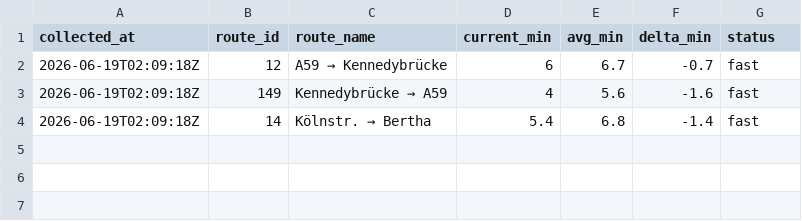
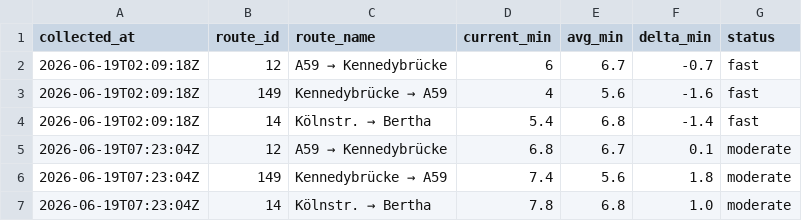
Before and after one commit to mapled/bonn-delays, a CSV file: data/miv_2026-06.csv, drawn as a sheet.

```diff
--- a/data/miv_2026-06.csv
+++ b/data/miv_2026-06.csv
@@ -4 +4,4 @@ collected_at,route_id,route_name,current_min,avg_min,delta_min,status
 2026-06-19T02:09:18Z,14,Kölnstr. → Bertha,5.4,6.8,-1.4,fast
+2026-06-19T07:23:04Z,12,A59 → Kennedybrücke,6.8,6.7,0.1,moderate
+2026-06-19T07:23:04Z,149,Kennedybrücke → A59,7.4,5.6,1.8,moderate
+2026-06-19T07:23:04Z,14,Kölnstr. → Bertha,7.8,6.8,1.0,moderate
```
Also changed, not shown: 2 other files.
